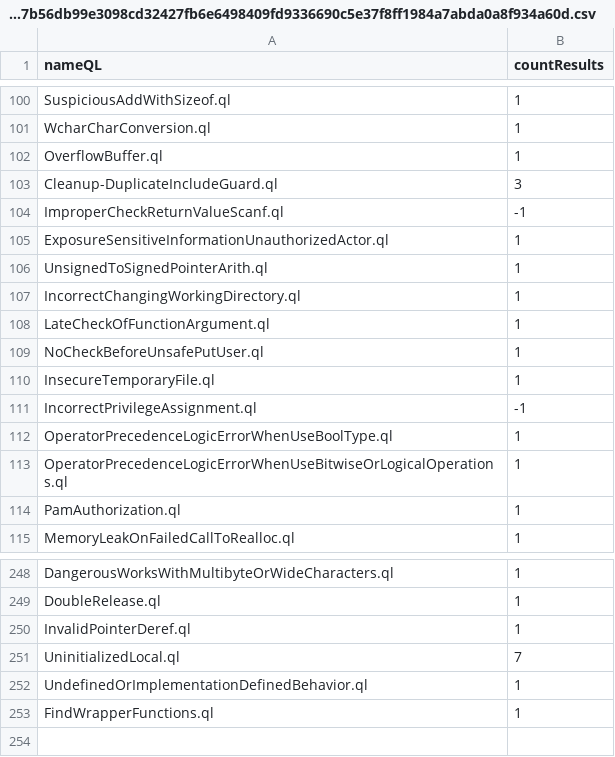
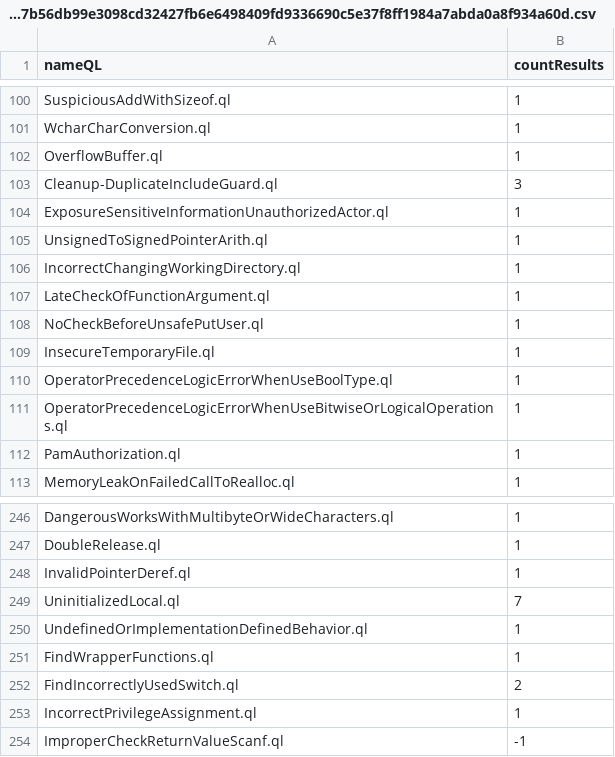
Before and after one commit to gergimentr/alldb, a CSV file: results/57e616ff217bf50f11a8abe192bd0a846d4403b16609290f7b4bb600d37b56db99e3098cd32427fb6e6498409fd9336690c5e37f8ff1984a7abda0a8f934a60d.csv, drawn as a sheet; only a part is shown, gaps mark what is left out.

Commit message:
result works

```diff
--- a/results/57e616ff217bf50f11a8abe192bd0a846d4403b16609290f7b4bb600d37b56db99e3098cd32427fb6e6498409fd9336690c5e37f8ff1984a7abda0a8f934a60d.csv
+++ b/results/57e616ff217bf50f11a8abe192bd0a846d4403b16609290f7b4bb600d37b56db99e3098cd32427fb6e6498409fd9336690c5e37f8ff1984a7abda0a8f934a60d.csv
@@ -103,3 +103,2 @@ OverflowBuffer.ql,1
 Cleanup-DuplicateIncludeGuard.ql,3
-ImproperCheckReturnValueScanf.ql,-1
 ExposureSensitiveInformationUnauthorizedActor.ql,1
@@ -110,3 +109,2 @@ NoCheckBeforeUnsafePutUser.ql,1
 InsecureTemporaryFile.ql,1
-IncorrectPrivilegeAssignment.ql,-1
 OperatorPrecedenceLogicErrorWhenUseBoolType.ql,1
@@ -253 +251,4 @@ UndefinedOrImplementationDefinedBehavior.ql,1
 FindWrapperFunctions.ql,1
+FindIncorrectlyUsedSwitch.ql,2
+IncorrectPrivilegeAssignment.ql,1
+ImproperCheckReturnValueScanf.ql,-1
```
Also changed, not shown: 1 other file.
